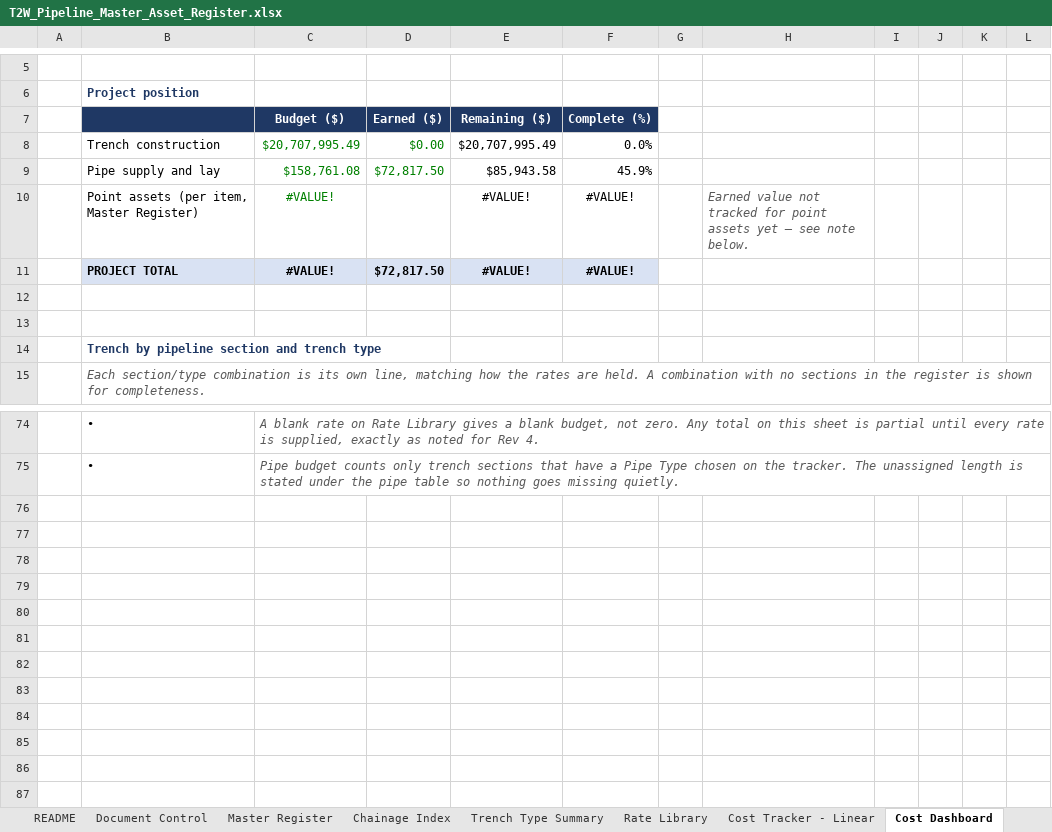
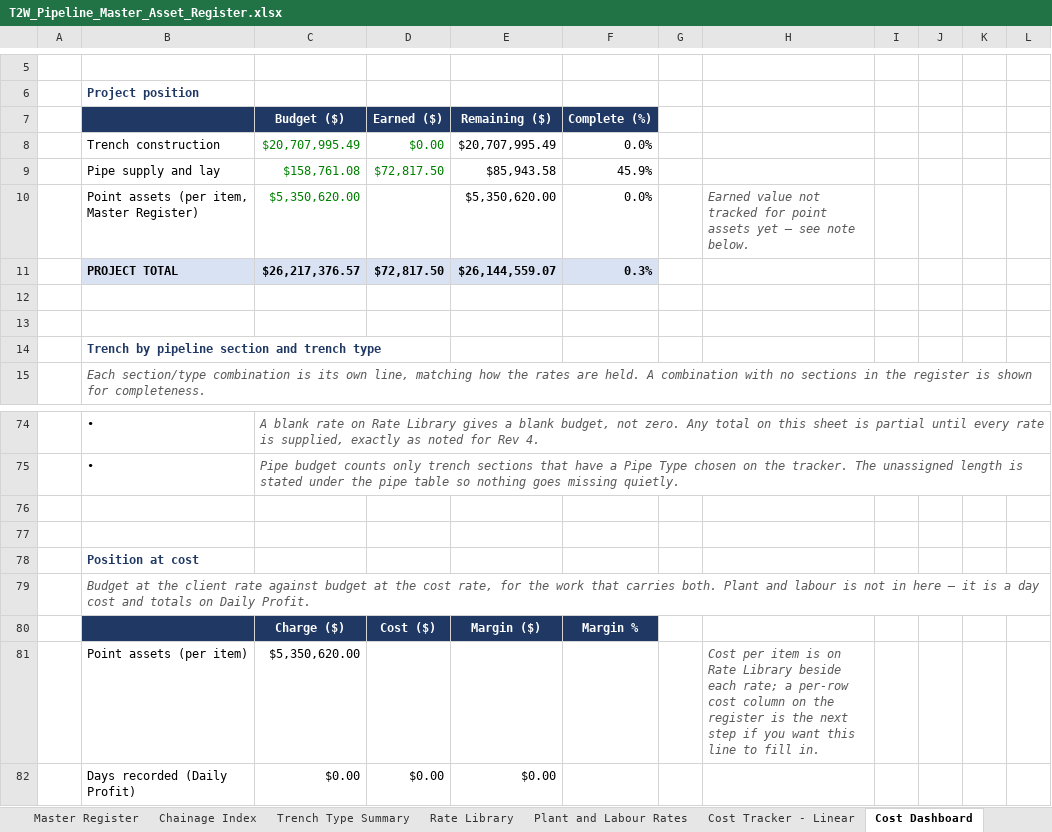
Before and after one commit to dirt3boy47/t2w-asset-register_rev2, an Excel workbook: T2W_Pipeline_Master_Asset_Register.xlsx, sheet Cost Dashboard, drawn as a sheet; only a part is shown, gaps mark what is left out; values as stored, in another font and other column widths than the file's, no borders; removed rows and columns are numbered as before the commit, all else as after; the diff names each change by its address in the sheet, - before the commit and + after, or states it on an @@ line.

```diff
--- a/T2W_Pipeline_Master_Asset_Register.xlsx (sheet Cost Dashboard)
+++ b/T2W_Pipeline_Master_Asset_Register.xlsx (sheet Cost Dashboard)
+sheet tab: Plant and Labour Rates
-row 10:  | Point assets (per item, Master Register) | #VALUE! |  | #VALUE! | #VALUE! |  | Earned value not tracked for point assets yet — see note below.
-row 11:  | PROJECT TOTAL | #VALUE! | $72,817.50 | #VALUE! | #VALUE!
+row 10:  | Point assets (per item, Master Register) | $5,350,620.00 |  | $5,350,620.00 | 0.0% |  | Earned value not tracked for point assets yet — see note below.
+row 11:  | PROJECT TOTAL | $26,217,376.57 | $72,817.50 | $26,144,559.07 | 0.3%
+row 76: (empty)
+row 77: (empty)
+row 78:  | Position at cost
+row 79:  | Budget at the client rate against budget at the cost rate, for the work that carries both. Plant and labour is not in here — it is a day cost and totals on Daily Profit.
+row 80:  |  | Charge ($) | Cost ($) | Margin ($) | Margin %
+row 81:  | Point assets (per item) | $5,350,620.00 |  |  |  |  | Cost per item is on Rate Library beside each rate; a per-row cost column on the register is the next step if you want this line to fill in.
+row 82:  | Days recorded (Daily Profit) | $0.00 | $0.00 | $0.00
```
Also changed, not shown: sheet README, sheet Daily Progress, sheet Rate Library, sheet Document Control, other sheet tabs, formulas that keep their value, charts or pictures, 3 other files.
